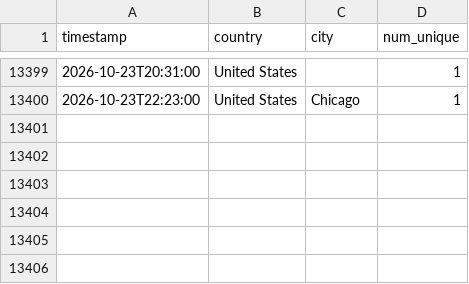
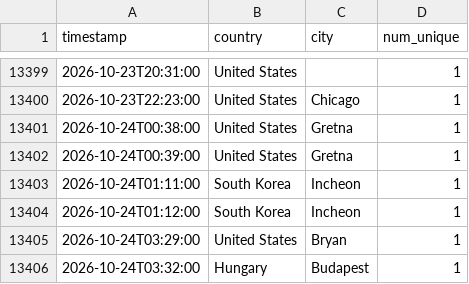
Before and after one commit to michaelsaxon/analytics2map, a TSV file: data/visits.tsv, drawn as a sheet; only a part is shown, gaps mark what is left out.

```diff
--- a/data/visits.tsv
+++ b/data/visits.tsv
@@ -13400 +13400,7 @@ timestamp	country	city	num_unique
 2026-10-23T22:23:00	United States	Chicago	1
+2026-10-24T00:38:00	United States	Gretna	1
+2026-10-24T00:39:00	United States	Gretna	1
+2026-10-24T01:11:00	South Korea	Incheon	1
+2026-10-24T01:12:00	South Korea	Incheon	1
+2026-10-24T03:29:00	United States	Bryan	1
+2026-10-24T03:32:00	Hungary	Budapest	1
```
Also changed, not shown: 4 other files.
